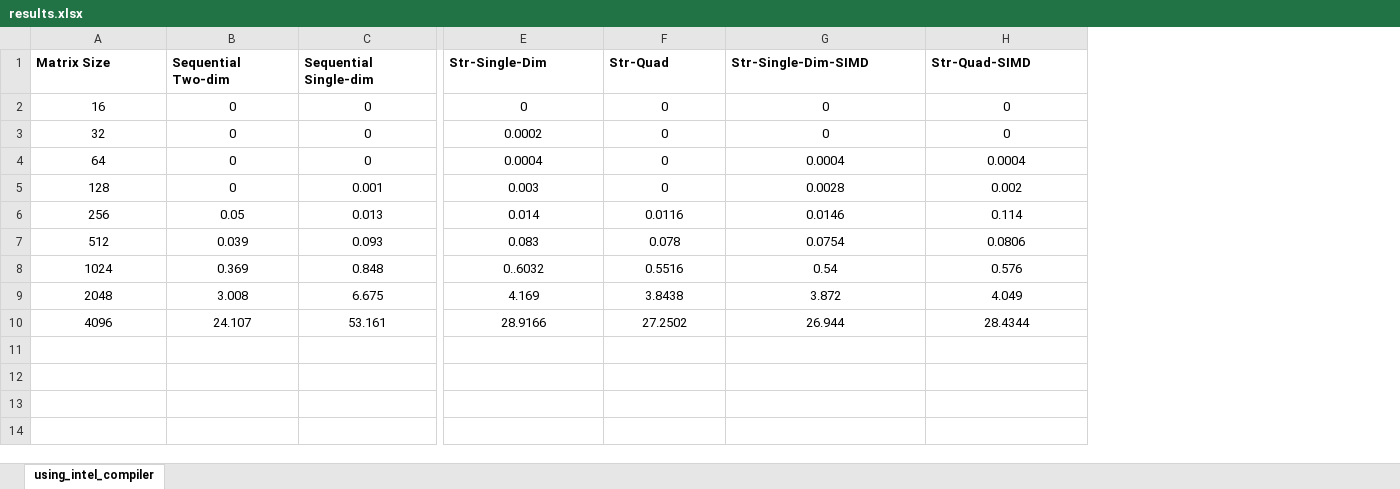
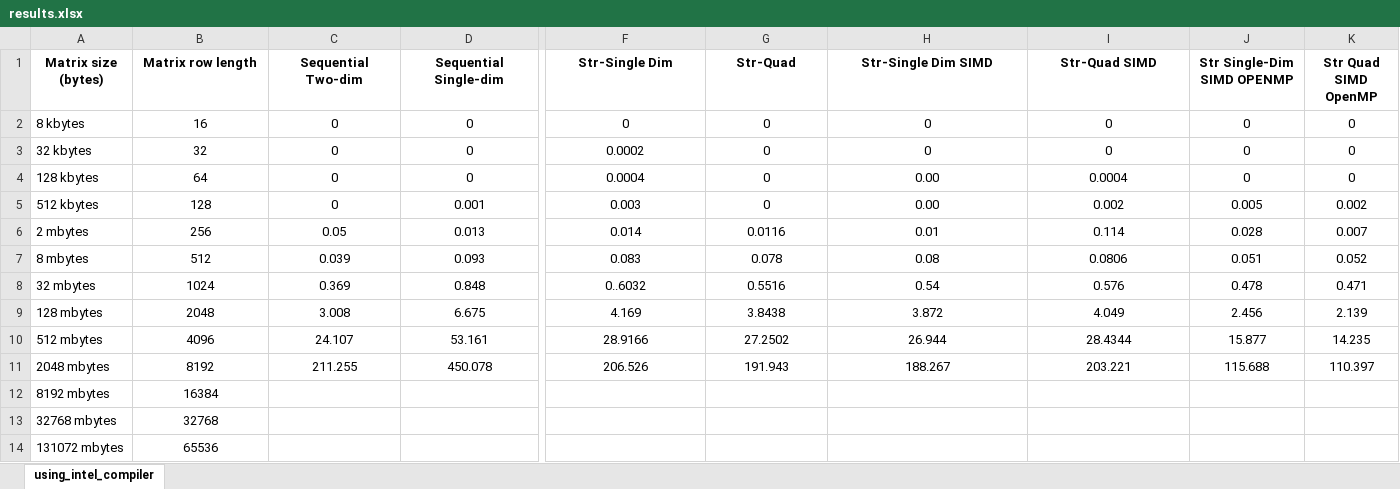
Before and after one commit to rajtendulkar/parallel_algorithms, an Excel workbook: matrix_multiplication/results.xlsx, sheet using_intel_compiler, drawn as a sheet; only a part is shown, gaps mark what is left out; values as stored, in another font and other column widths than the file's, no borders; charts and pictures not drawn; addresses are those after the commit; rows hold the shown columns only; the diff covers the shown part only; the diff names each change by its address in the sheet, - before the commit and + after, or states it on an @@ line.

Commit message:
Added more results

```diff
--- a/matrix_multiplication/results.xlsx (sheet using_intel_compiler)
+++ b/matrix_multiplication/results.xlsx (sheet using_intel_compiler)
+column A (Matrix size (bytes)), rows 2-10: 8 kbytes | 32 kbytes | 128 kbytes | 512 kbytes | 2 mbytes | 8 mbytes | 32 mbytes | 128 mbytes | 512 mbytes
+column J (Str Single-Dim SIMD OPENMP), rows 2-10: 0 | 0 | 0 | 0.005 | 0.028 | 0.051 | 0.478 | 2.456 | 15.877
+column K (Str Quad SIMD OpenMP), rows 2-10: 0 | 0 | 0 | 0.002 | 0.007 | 0.052 | 0.471 | 2.139 | 14.235
-B1: Matrix Size
+B1: Matrix row length
-B1:I1 alignment: left
+B1:I1 alignment: center
-F1: Str-Single-Dim
+F1: Str-Single Dim
-H1: Str-Single-Dim-SIMD
+H1: Str-Single Dim SIMD
-I1: Str-Quad-SIMD
+I1: Str-Quad SIMD
-H4 (Str-Single Dim SIMD): 0.0004
+H4 (Str-Single Dim SIMD): 0.00
-H5 (Str-Single Dim SIMD): 0.0028
+H5 (Str-Single Dim SIMD): 0.00
-H6 (Str-Single Dim SIMD): 0.0146
+H6 (Str-Single Dim SIMD): 0.01
-H7 (Str-Single Dim SIMD): 0.0754
+H7 (Str-Single Dim SIMD): 0.08
+row 11: 2048 mbytes | 8192 | 211.255 | 450.078 | 206.526 | 191.943 | 188.267 | 203.221 | 115.688 | 110.397
+row 12: 8192 mbytes | 16384
+row 13: 32768 mbytes | 32768
+row 14: 131072 mbytes | 65536
```
Also changed, not shown: cell formats elsewhere in this sheet, formulas that keep their value, charts or pictures, 1 other file.
